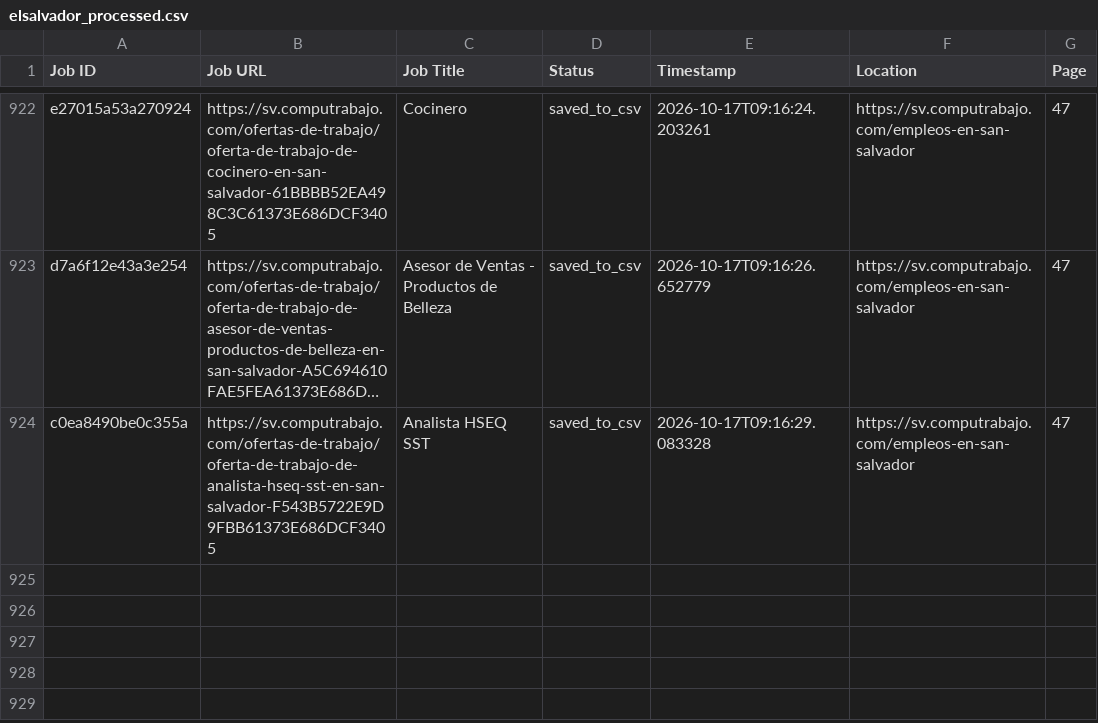
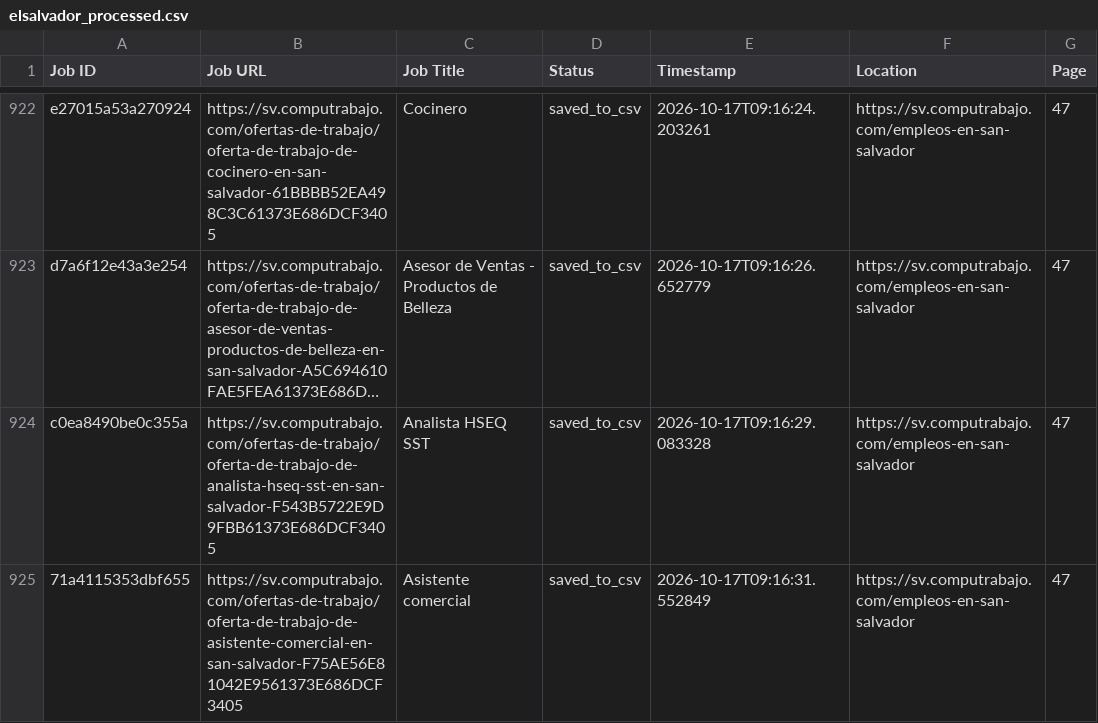
Before and after one commit to liliankason/computrabajo_elsalvador_scraper, a CSV file: elsalvador_processed.csv, drawn as a sheet; only a part is shown, gaps mark what is left out; long unchanged cells end in …; the diff names each change by its address in the sheet, - before the commit and + after, or states it on an @@ line.

```diff
--- a/elsalvador_processed.csv
+++ b/elsalvador_processed.csv
+row 925: 71a4115353dbf655 | https://sv.computrabajo.com/ofertas-de-trabajo/oferta-de-trabajo-de-asistente-comercial-en-san-salvador-F75AE56E81042E9561373E686DCF3405 | Asistente comercial | saved_to_csv | 2026-10-17T09:16:31.552849 | https://sv.computrabajo.com/empleos-en-san-salvador | 47
```
Also changed, not shown: 2 other files.
